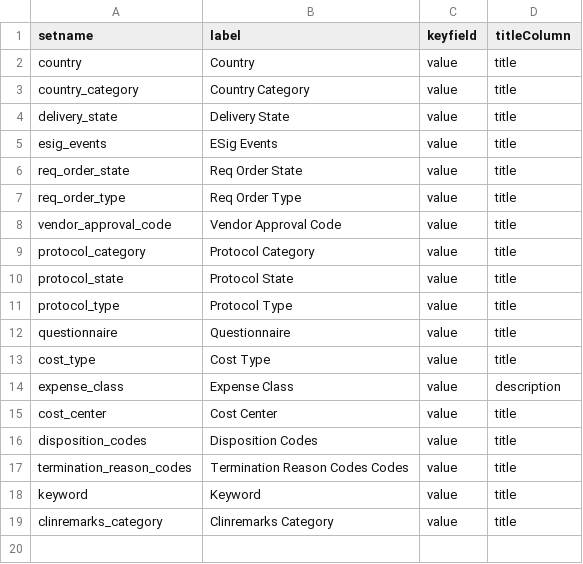
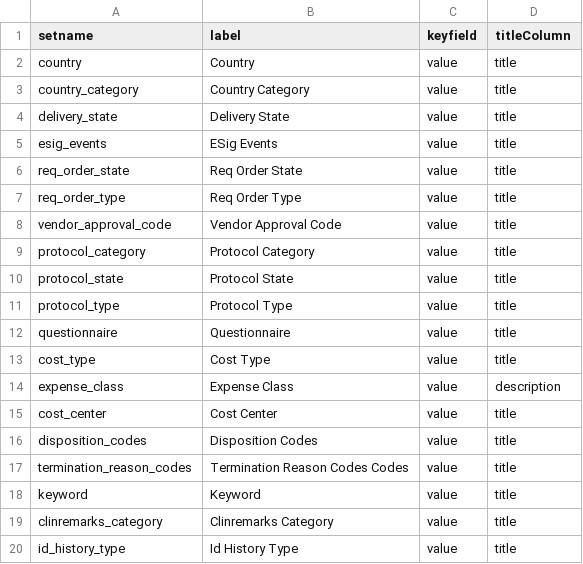
Before and after one commit to LabKey/nircEHRModules, a TSV file: nirc_ehr/resources/data/lookup_sets.tsv, drawn as a sheet; the diff names each change by its address in the sheet, - before the commit and + after, or states it on an @@ line.

Commit message:
IdHistory, geographic location and cage updates

```diff
--- a/nirc_ehr/resources/data/lookup_sets.tsv
+++ b/nirc_ehr/resources/data/lookup_sets.tsv
+row 20: id_history_type | Id History Type | value | title
```
Also changed, not shown: 48 other files.
